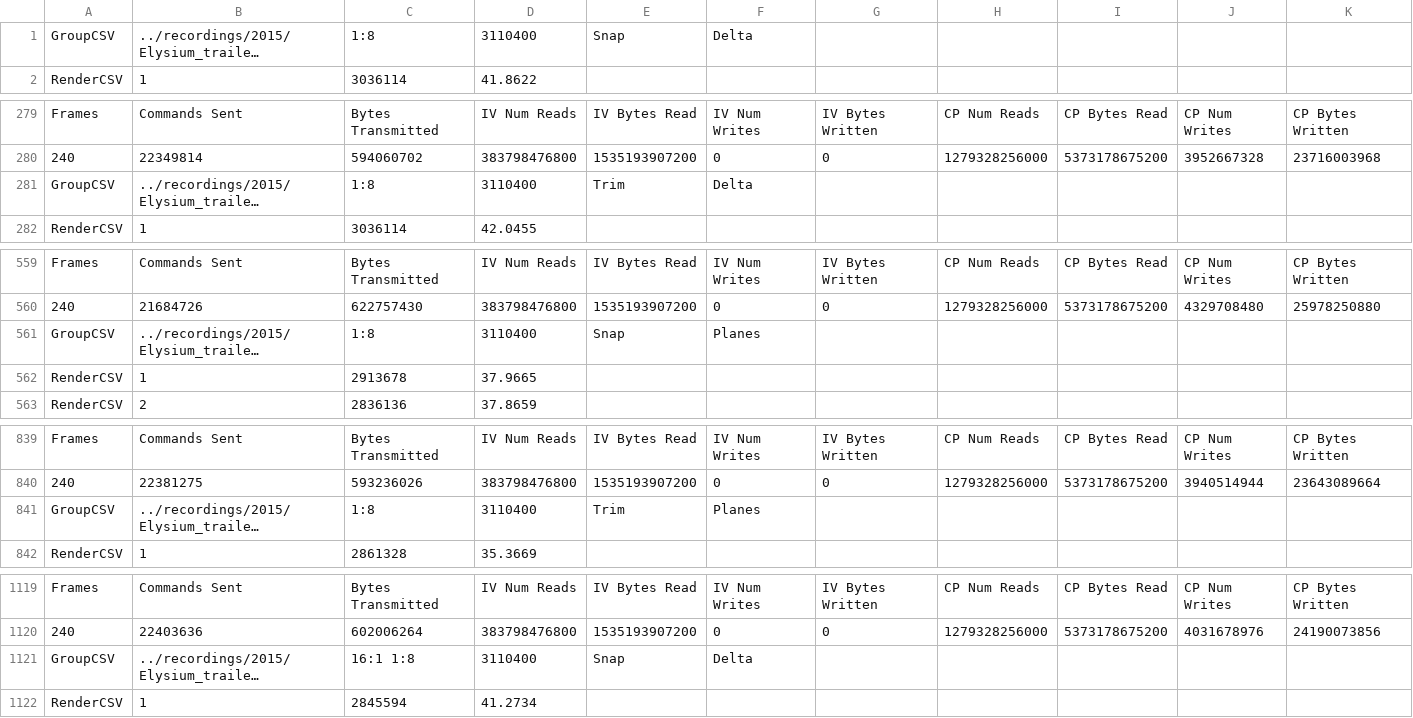
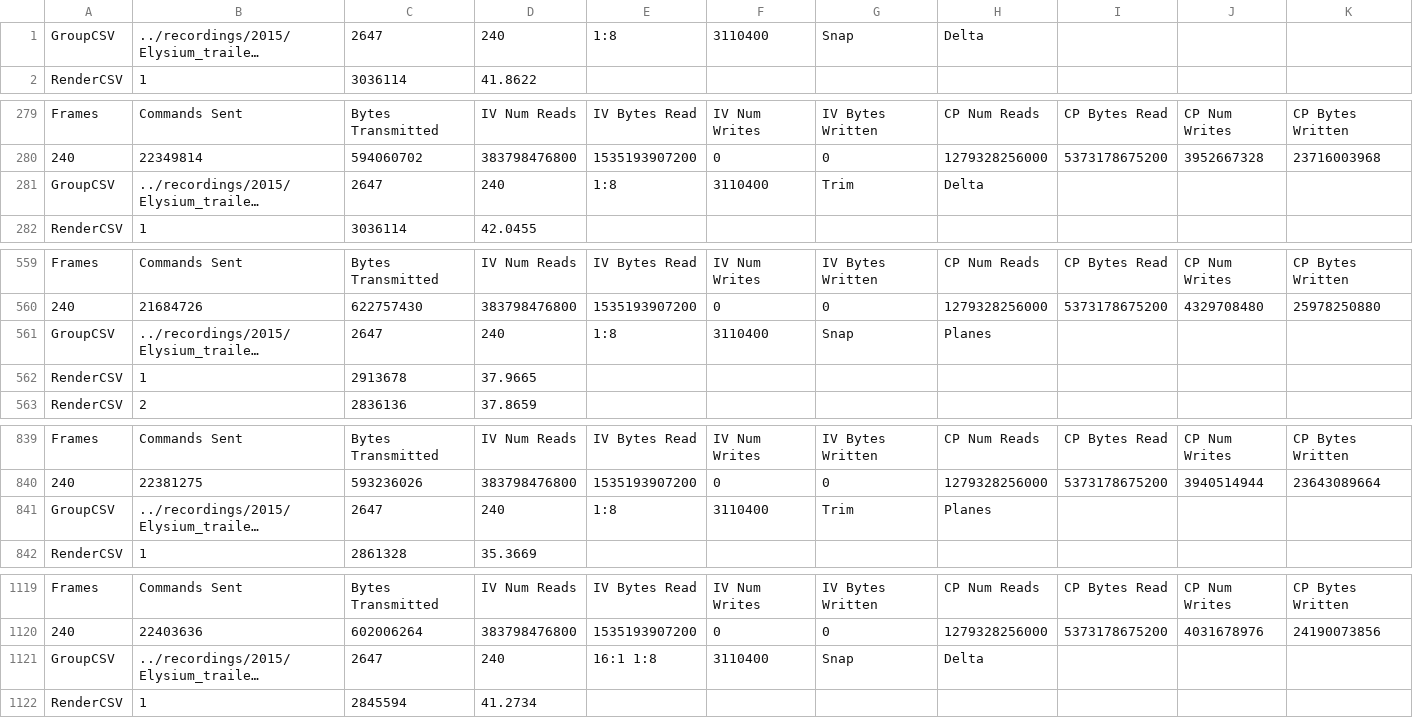
Before and after one commit to dave-estes-UNC/pixelbridge, a CSV file: results/ACMMM2015/pred-res/Elysium-4k_HighFlow_HediumCompression.csv, drawn as a sheet; only a part is shown, gaps mark what is left out; long unchanged cells end in …; the diff covers the shown part only; the diff names each change by its address in the sheet, - before the commit and + after, or states it on an @@ line.

Commit message:
Adding the start and frame count to GroupCSV output for pred-res experiments.

```diff
--- a/results/ACMMM2015/pred-res/Elysium-4k_HighFlow_HediumCompression.csv
+++ b/results/ACMMM2015/pred-res/Elysium-4k_HighFlow_HediumCompression.csv
-C1: 1:8
+C1: 2647
-D1: 3110400
+D1: 240
-E1: Snap
+E1: 1:8
-F1: Delta
+F1: 3110400
-G1: (empty)
+G1: Snap
-H1: (empty)
+H1: Delta
-C281: 1:8
+C281: 2647
-D281: 3110400
+D281: 240
-E281: Trim
+E281: 1:8
-F281: Delta
+F281: 3110400
-G281: (empty)
+G281: Trim
-H281: (empty)
+H281: Delta
-C561: 1:8
+C561: 2647
-D561: 3110400
+D561: 240
-E561: Snap
+E561: 1:8
-F561: Planes
+F561: 3110400
-G561: (empty)
+G561: Snap
-H561: (empty)
+H561: Planes
-C841: 1:8
+C841: 2647
-D841: 3110400
+D841: 240
-E841: Trim
+E841: 1:8
-F841: Planes
+F841: 3110400
-G841: (empty)
+G841: Trim
-H841: (empty)
+H841: Planes
-C1121: 16:1 1:8
+C1121: 2647
-D1121: 3110400
+D1121: 240
-E1121: Snap
+E1121: 16:1 1:8
-F1121: Delta
+F1121: 3110400
-G1121: (empty)
+G1121: Snap
-H1121: (empty)
+H1121: Delta
```
Also changed, not shown: 90 edited cells elsewhere in this file, results/ACMMM2015/pred-res/Elysium-4k_HighFlow_HighCompression.csv, results/ACMMM2015/pred-res/Elysium-4k_HighFlow_LowCompression.csv, 52 other files.
